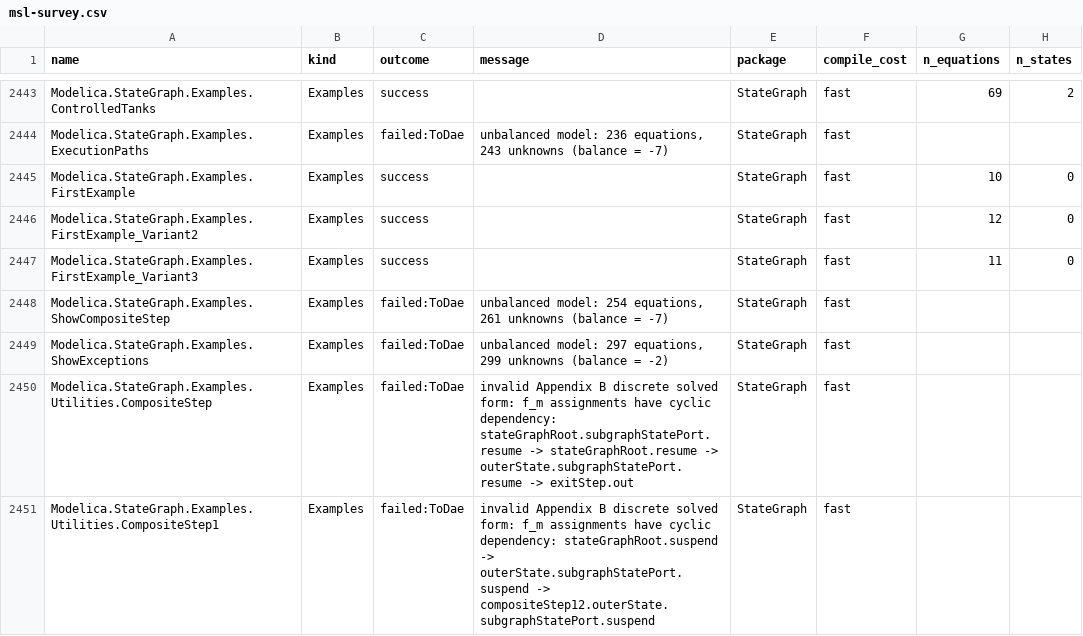
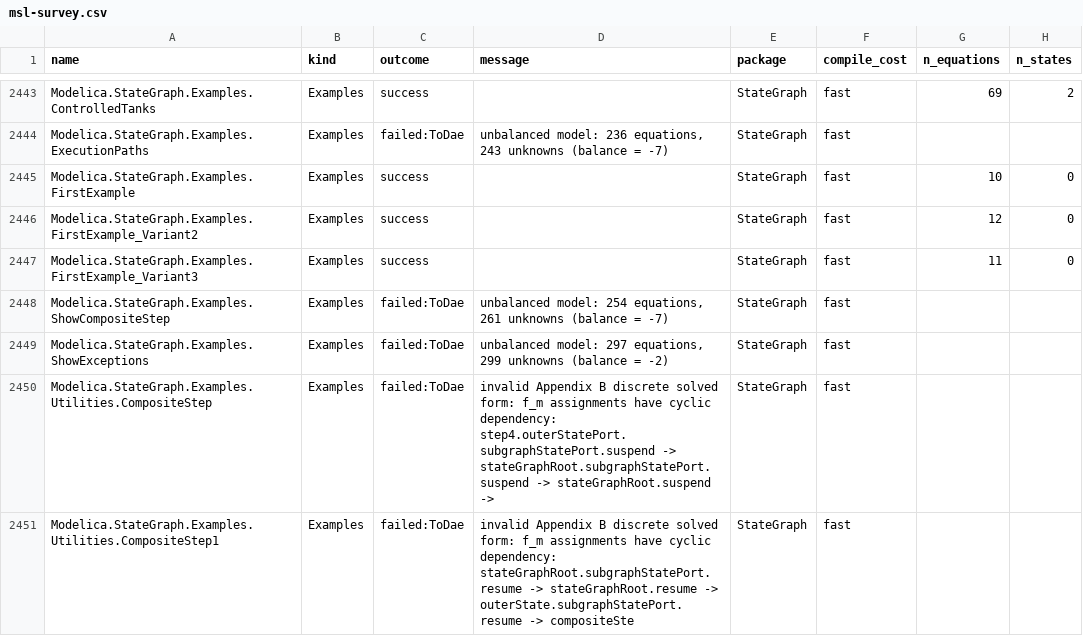
Before and after one commit to dougdew64/rumoca, a CSV file: hrw/docs/reports/msl-survey.csv, drawn as a sheet; only a part is shown, gaps mark what is left out; the diff covers the shown part only; the diff names each change by its address in the sheet, - before the commit and + after, or states it on an @@ line.

Commit message:
Revert "chore(hrw): regenerate the MSL survey against 0.10.4"
This reverts commit 5601dfc8. The artifact was never regenerated.

The 11-05 sweep's six survey shards panicked instantly on an MSL resolve
failure. The script waited with `while (Get-Process survey_msl)`, which cannot
tell a process that died before the first poll from one that finished, so it
fell straight through. `survey_msl --merge` returns at line 125, before `run()`
calls `load_msl()`, so it could not fail for the shards' reason -- and it
merged whatever was at `C:\tmp\part-*.csv`: files dated JULY 31 and AUGUST 1,
from two different shard generations (657/657/656/656 and 437/437 rows).

So the committed CSV held 0.9.x data while the merge binary stamped its
`.meta.json` `rumoca_version: 0.10.4`. A file asserting provenance it does not
have is worse than the `["msl"]` root-name loss that was then fixed on top of
it, and worse than no artifact at all. The restored 0.9.20 artifact is at
least self-consistent.

The reverted commit's own message is false where it says re-running moved no
stable column: nothing re-ran, and the zero differences were the same data
compared against itself.

The survey last ran successfully on 2026-08-01, before the 0.10.0 rebase.
Nothing is known about how 0.10.4 compiles MSL at corpus scale.

Signed-off-by: dougdew64 <doug.dew@gmail.com>

```diff
--- a/hrw/docs/reports/msl-survey.csv
+++ b/hrw/docs/reports/msl-survey.csv
-D2450 (message): …cyclic dependency: stateGraphRoot.subgraphStatePort.resume -> stateGraphRoot.resume -> outerState.subgraphStatePort.resume -> exitStep.out
+D2450 (message): …cyclic dependency: step4.outerStatePort.subgraphStatePort.suspend -> stateGraphRoot.subgraphStatePort.suspend -> stateGraphRoot.suspend ->
-D2451 (message): …cyclic dependency: stateGraphRoot.suspend -> outerState.subgraphStatePort.suspend -> compositeStep12.outerState.subgraphStatePort.suspend
+D2451 (message): …cyclic dependency: stateGraphRoot.subgraphStatePort.resume -> stateGraphRoot.resume -> outerState.subgraphStatePort.resume -> compositeSte
```
Also changed, not shown: 20 edited cells elsewhere in this file, 1 other file.
